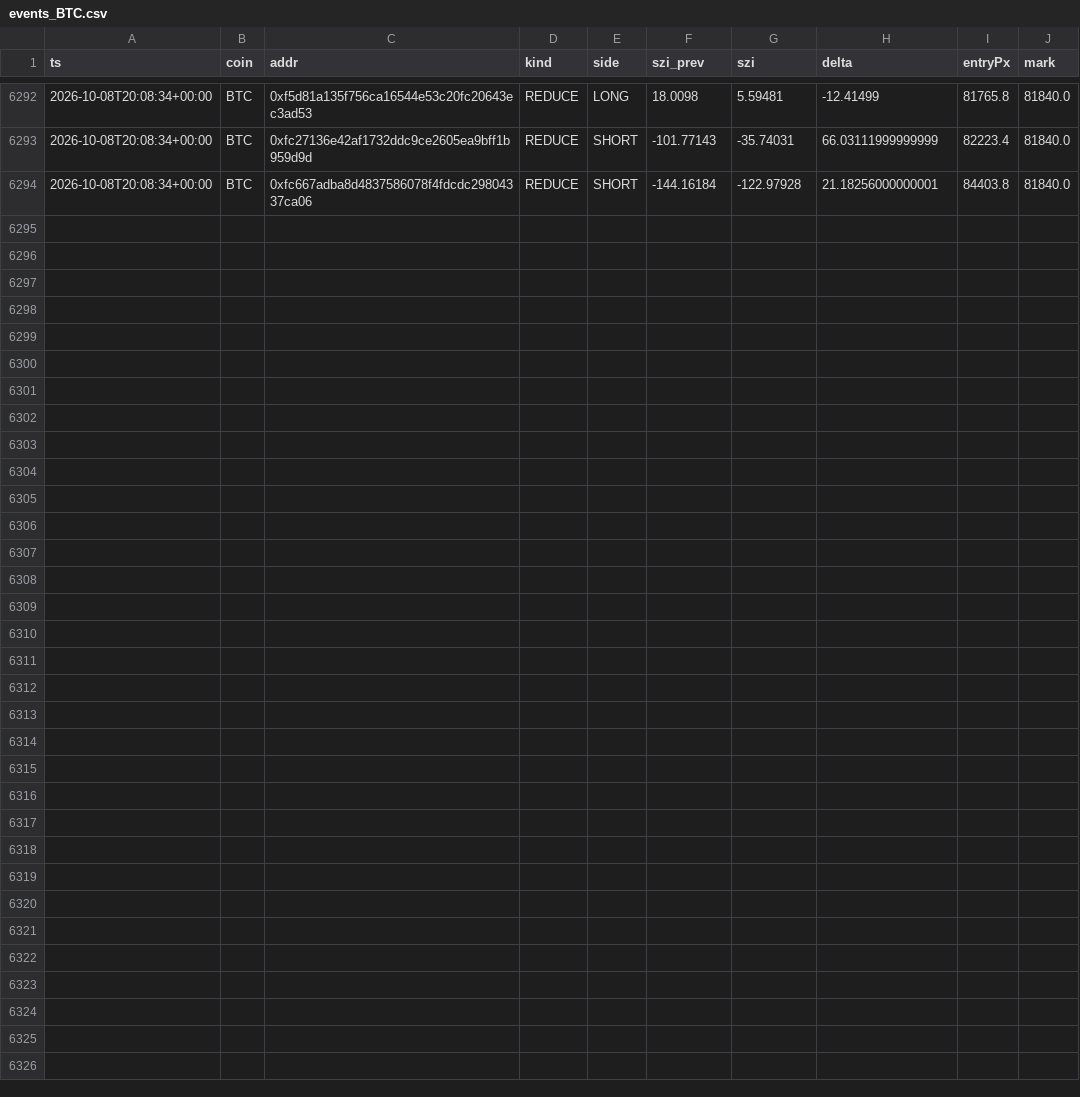
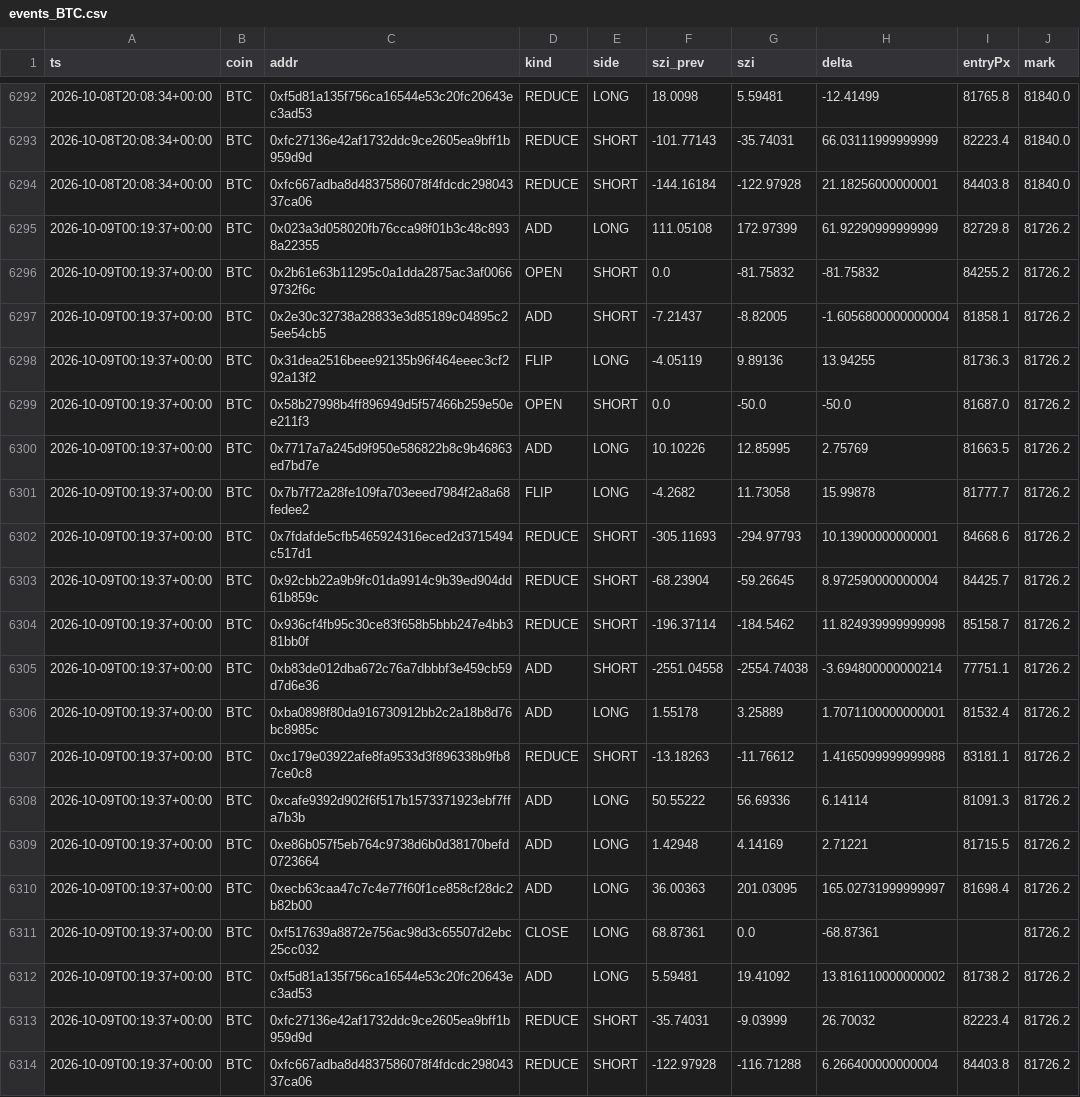
Before and after one commit to usa519831-tech/hl-whale-tracker, a CSV file: data/events_BTC.csv, drawn as a sheet; only a part is shown, gaps mark what is left out; the diff names each change by its address in the sheet, - before the commit and + after, or states it on an @@ line.

```diff
--- a/data/events_BTC.csv
+++ b/data/events_BTC.csv
+row 6295: 2026-10-09T00:19:37+00:00 | BTC | 0x023a3d058020fb76cca98f01b3c48c8938a22355 | ADD | LONG | 111.05108 | 172.97399 | 61.92290999999999 | 82729.8 | 81726.2
+row 6296: 2026-10-09T00:19:37+00:00 | BTC | 0x2b61e63b11295c0a1dda2875ac3af00669732f6c | OPEN | SHORT | 0.0 | -81.75832 | -81.75832 | 84255.2 | 81726.2
+row 6297: 2026-10-09T00:19:37+00:00 | BTC | 0x2e30c32738a28833e3d85189c04895c25ee54cb5 | ADD | SHORT | -7.21437 | -8.82005 | -1.6056800000000004 | 81858.1 | 81726.2
+row 6298: 2026-10-09T00:19:37+00:00 | BTC | 0x31dea2516beee92135b96f464eeec3cf292a13f2 | FLIP | LONG | -4.05119 | 9.89136 | 13.94255 | 81736.3 | 81726.2
+row 6299: 2026-10-09T00:19:37+00:00 | BTC | 0x58b27998b4ff896949d5f57466b259e50ee211f3 | OPEN | SHORT | 0.0 | -50.0 | -50.0 | 81687.0 | 81726.2
+row 6300: 2026-10-09T00:19:37+00:00 | BTC | 0x7717a7a245d9f950e586822b8c9b46863ed7bd7e | ADD | LONG | 10.10226 | 12.85995 | 2.75769 | 81663.5 | 81726.2
+row 6301: 2026-10-09T00:19:37+00:00 | BTC | 0x7b7f72a28fe109fa703eeed7984f2a8a68fedee2 | FLIP | LONG | -4.2682 | 11.73058 | 15.99878 | 81777.7 | 81726.2
+row 6302: 2026-10-09T00:19:37+00:00 | BTC | 0x7fdafde5cfb5465924316eced2d3715494c517d1 | REDUCE | SHORT | -305.11693 | -294.97793 | 10.13900000000001 | 84668.6 | 81726.2
+row 6303: 2026-10-09T00:19:37+00:00 | BTC | 0x92cbb22a9b9fc01da9914c9b39ed904dd61b859c | REDUCE | SHORT | -68.23904 | -59.26645 | 8.972590000000004 | 84425.7 | 81726.2
+row 6304: 2026-10-09T00:19:37+00:00 | BTC | 0x936cf4fb95c30ce83f658b5bbb247e4bb381bb0f | REDUCE | SHORT | -196.37114 | -184.5462 | 11.824939999999998 | 85158.7 | 81726.2
+row 6305: 2026-10-09T00:19:37+00:00 | BTC | 0xb83de012dba672c76a7dbbbf3e459cb59d7d6e36 | ADD | SHORT | -2551.04558 | -2554.74038 | -3.694800000000214 | 77751.1 | 81726.2
+row 6306: 2026-10-09T00:19:37+00:00 | BTC | 0xba0898f80da916730912bb2c2a18b8d76bc8985c | ADD | LONG | 1.55178 | 3.25889 | 1.7071100000000001 | 81532.4 | 81726.2
+row 6307: 2026-10-09T00:19:37+00:00 | BTC | 0xc179e03922afe8fa9533d3f896338b9fb87ce0c8 | REDUCE | SHORT | -13.18263 | -11.76612 | 1.4165099999999988 | 83181.1 | 81726.2
+row 6308: 2026-10-09T00:19:37+00:00 | BTC | 0xcafe9392d902f6f517b1573371923ebf7ffa7b3b | ADD | LONG | 50.55222 | 56.69336 | 6.14114 | 81091.3 | 81726.2
+row 6309: 2026-10-09T00:19:37+00:00 | BTC | 0xe86b057f5eb764c9738d6b0d38170befd0723664 | ADD | LONG | 1.42948 | 4.14169 | 2.71221 | 81715.5 | 81726.2
+row 6310: 2026-10-09T00:19:37+00:00 | BTC | 0xecb63caa47c7c4e77f60f1ce858cf28dc2b82b00 | ADD | LONG | 36.00363 | 201.03095 | 165.02731999999997 | 81698.4 | 81726.2
+row 6311: 2026-10-09T00:19:37+00:00 | BTC | 0xf517639a8872e756ac98d3c65507d2ebc25cc032 | CLOSE | LONG | 68.87361 | 0.0 | -68.87361 |  | 81726.2
+row 6312: 2026-10-09T00:19:37+00:00 | BTC | 0xf5d81a135f756ca16544e53c20fc20643ec3ad53 | ADD | LONG | 5.59481 | 19.41092 | 13.816110000000002 | 81738.2 | 81726.2
+row 6313: 2026-10-09T00:19:37+00:00 | BTC | 0xfc27136e42af1732ddc9ce2605ea9bff1b959d9d | REDUCE | SHORT | -35.74031 | -9.03999 | 26.70032 | 82223.4 | 81726.2
+row 6314: 2026-10-09T00:19:37+00:00 | BTC | 0xfc667adba8d4837586078f4fdcdc29804337ca06 | REDUCE | SHORT | -122.97928 | -116.71288 | 6.266400000000004 | 84403.8 | 81726.2
```
Also changed, not shown: data/agg_BTC.csv, data/agg_ETH.csv, 7 other files.
